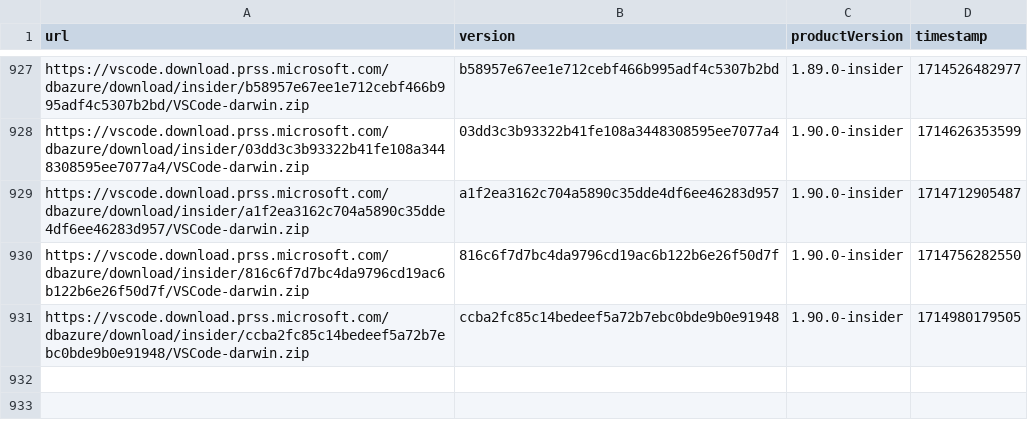
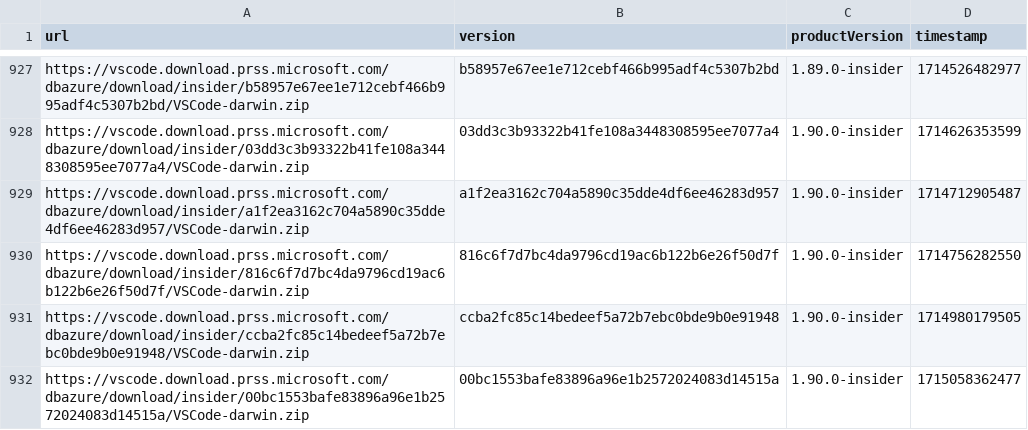
Before and after one commit to yamachu/vscode-insiders-tracker, a CSV file: darwin.csv, drawn as a sheet; only a part is shown, gaps mark what is left out.

```diff
--- a/darwin.csv
+++ b/darwin.csv
@@ -931 +931,2 @@ url,version,productVersion,timestamp
 "https://vscode.download.prss.microsoft.com/dbazure/download/insider/ccba2fc85c14bedeef5a72b7ebc0bde9b0e91948/VSCode-darwin.zip","ccba2fc85c14bedeef5a72b7ebc0bde9b0e91948","1.90.0-insider",1714980179505
+"https://vscode.download.prss.microsoft.com/dbazure/download/insider/00bc1553bafe83896a96e1b2572024083d14515a/VSCode-darwin.zip","00bc1553bafe83896a96e1b2572024083d14515a","1.90.0-insider",1715058362477
```
